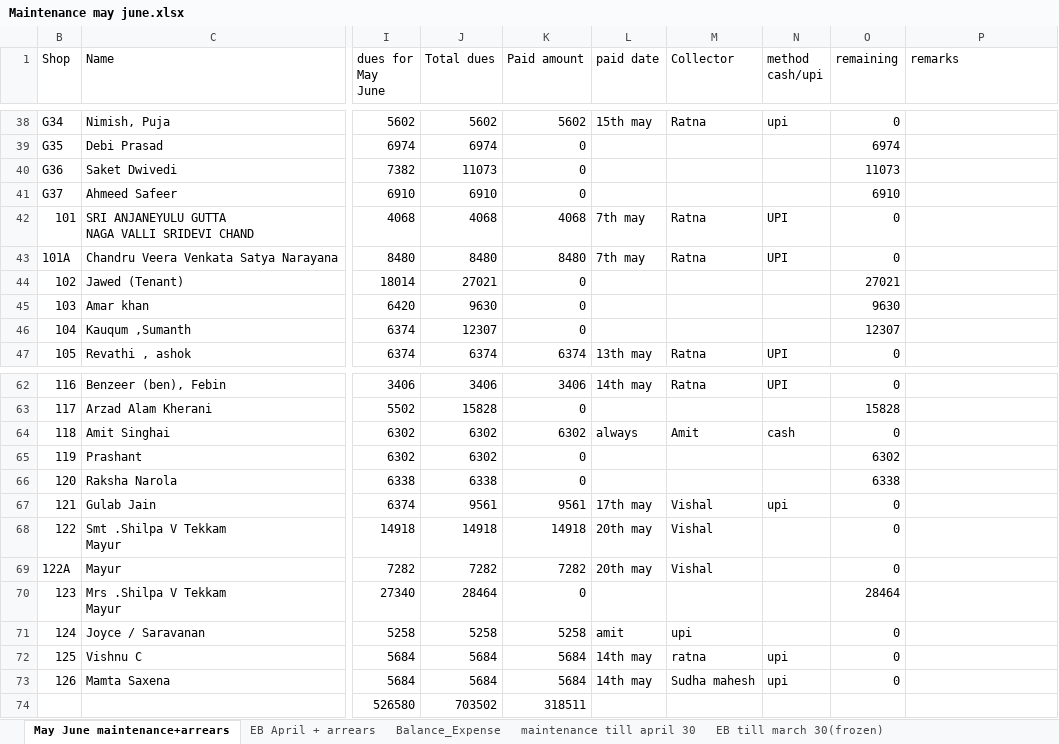
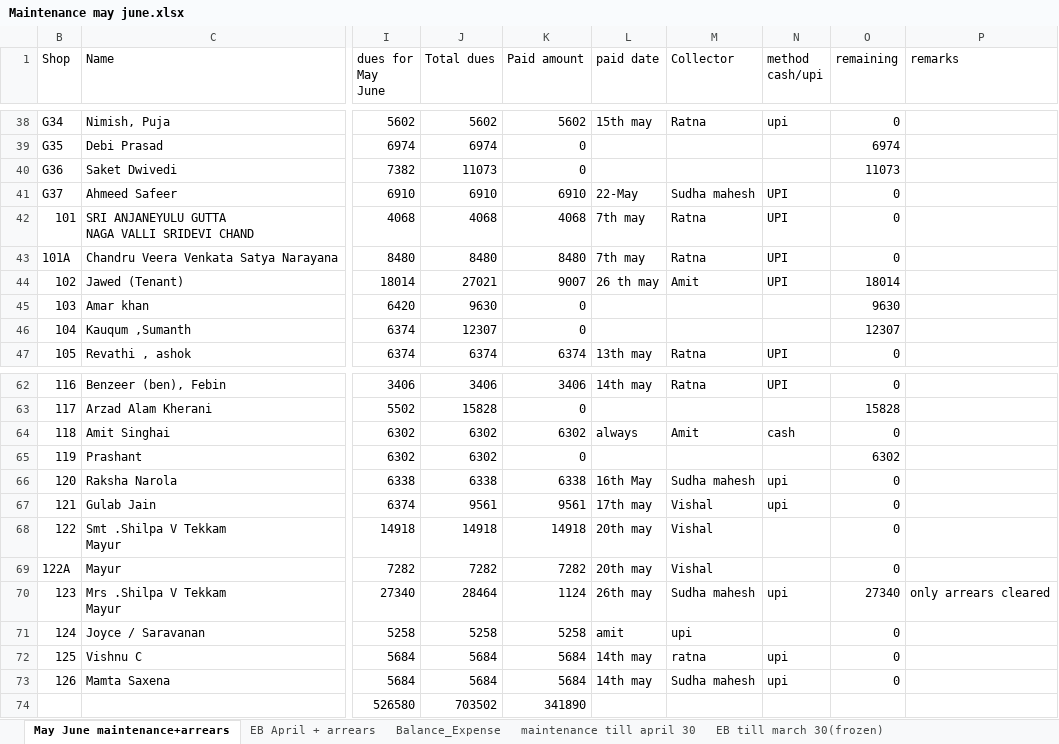
Before and after one commit to oxygenmall/maintenance, an Excel workbook: Maintenance may june.xlsx, sheet May June maintenance+arrears, drawn as a sheet; only a part is shown, gaps mark what is left out; values as stored, in another font and other column widths than the file's, no cell formats; the diff names each change by its address in the sheet, - before the commit and + after, or states it on an @@ line.

```diff
--- a/Maintenance may june.xlsx (sheet May June maintenance+arrears)
+++ b/Maintenance may june.xlsx (sheet May June maintenance+arrears)
-K41 (Paid amount): 0
+K41 (Paid amount): 6910
-L41 (paid date): (empty)
+L41 (paid date): 22-May
-M41 (Collector): (empty)
+M41 (Collector): Sudha mahesh
-N41 (method cash/upi): (empty)
+N41 (method cash/upi): UPI
-O41 (remaining): 6910
+O41 (remaining): 0
-K44 (Paid amount): 0
+K44 (Paid amount): 9007
-L44 (paid date): (empty)
+L44 (paid date): 26 th may
-M44 (Collector): (empty)
+M44 (Collector): Amit
-N44 (method cash/upi): (empty)
+N44 (method cash/upi): UPI
-O44 (remaining): 27021
+O44 (remaining): 18014
-K66 (Paid amount): 0
+K66 (Paid amount): 6338
-L66 (paid date): (empty)
+L66 (paid date): 16th May
-M66 (Collector): (empty)
+M66 (Collector): Sudha mahesh
-N66 (method cash/upi): (empty)
+N66 (method cash/upi): upi
-O66 (remaining): 6338
+O66 (remaining): 0
-K70 (Paid amount): 0
+K70 (Paid amount): 1124
-L70 (paid date): (empty)
+L70 (paid date): 26th may
-M70 (Collector): (empty)
+M70 (Collector): Sudha mahesh
-N70 (method cash/upi): (empty)
+N70 (method cash/upi): upi
-O70 (remaining): 28464
+O70 (remaining): 27340
-P70 (remarks): (empty)
+P70 (remarks): only arrears cleared
-K74 (Paid amount): 318511
+K74 (Paid amount): 341890
```
Also changed, not shown: sheet Balance_Expense, sheet EB April + arrears, cell formats, 7 other files.
